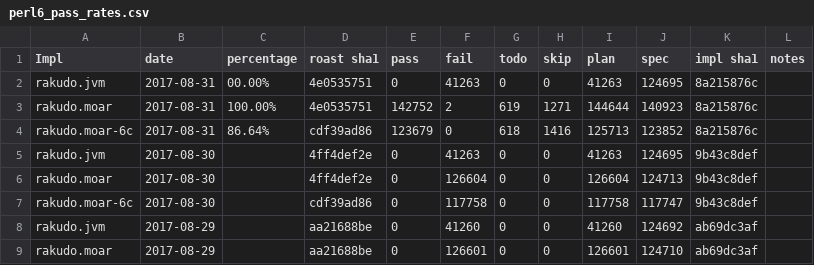
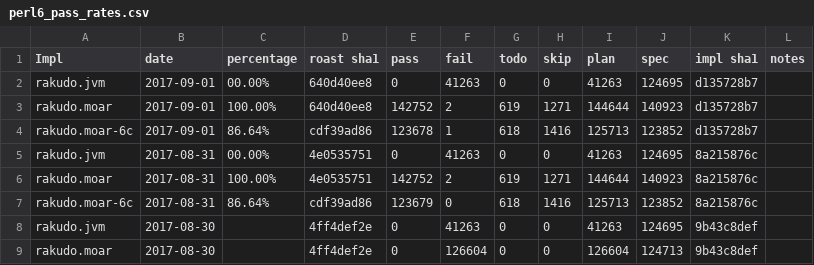
Before and after one commit to usev6/perl6-roast-data, a CSV file: perl6_pass_rates.csv, drawn as a sheet; only a part is shown; the shorter side is filled out with more unchanged rows; the diff names each change by its address in the sheet, - before the commit and + after, or states it on an @@ line.

```diff
--- a/perl6_pass_rates.csv
+++ b/perl6_pass_rates.csv
+row 2: rakudo.jvm | 2017-09-01 | 00.00% | 640d40ee8 | 0 | 41263 | 0 | 0 | 41263 | 124695 | d135728b7
+row 3: rakudo.moar | 2017-09-01 | 100.00% | 640d40ee8 | 142752 | 2 | 619 | 1271 | 144644 | 140923 | d135728b7
+row 4: rakudo.moar-6c | 2017-09-01 | 86.64% | cdf39ad86 | 123678 | 1 | 618 | 1416 | 125713 | 123852 | d135728b7
```
Also changed, not shown: 3 other files.
